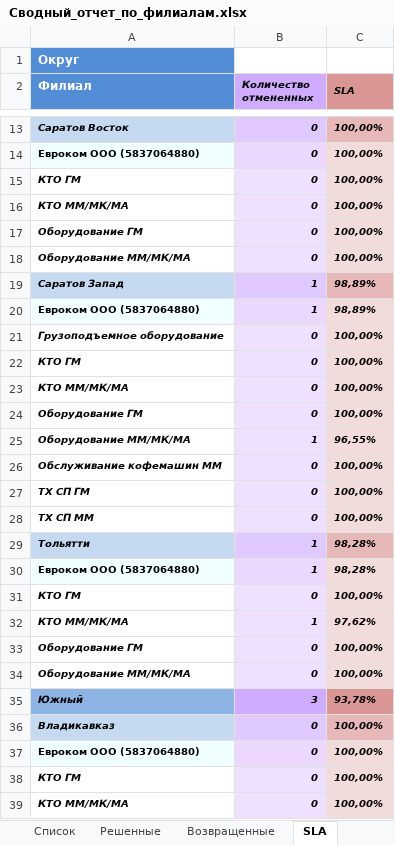
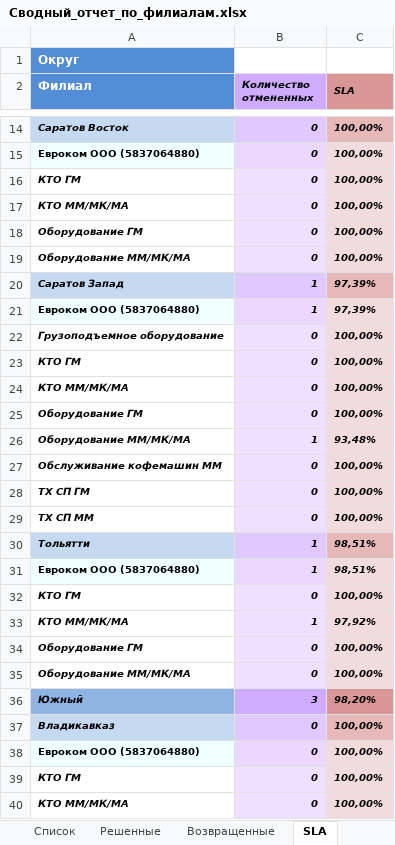
Before and after one commit to ssaa58/Maps, an Excel workbook: Сводный_отчет_по_филиалам.xlsx, sheet SLA, drawn as a sheet; only a part is shown, gaps mark what is left out; values as stored, in another font and other column widths than the file's, no borders; addresses are those after the commit; the diff covers the shown part only; the diff names each change by its address in the sheet, - before the commit and + after, or states it on an @@ line.

```diff
--- a/Сводный_отчет_по_филиалам.xlsx (sheet SLA)
+++ b/Сводный_отчет_по_филиалам.xlsx (sheet SLA)
-C20:C21 (SLA): 98,89%
+C20:C21 (SLA): 97,39%
-C26 (SLA): 96,55%
+C26 (SLA): 93,48%
-C30:C31 (SLA): 98,28%
+C30:C31 (SLA): 98,51%
-C33 (SLA): 97,62%
+C33 (SLA): 97,92%
-C36 (SLA): 93,78%
+C36 (SLA): 98,20%
```
Also changed, not shown: 2 added rows and 22 edited cells elsewhere in this sheet, sheet Решенные, sheet Список, sheet Отмененные, sheet Свод, sheet Возвращенные.
